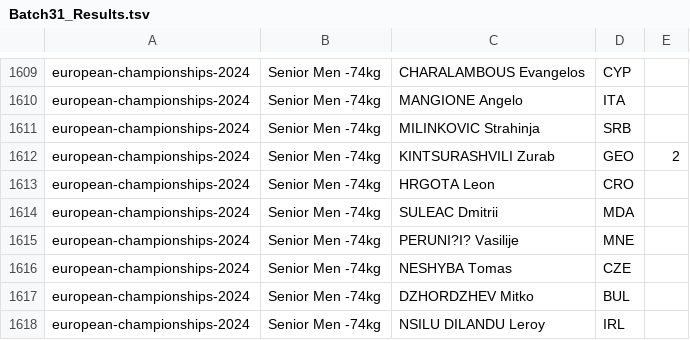
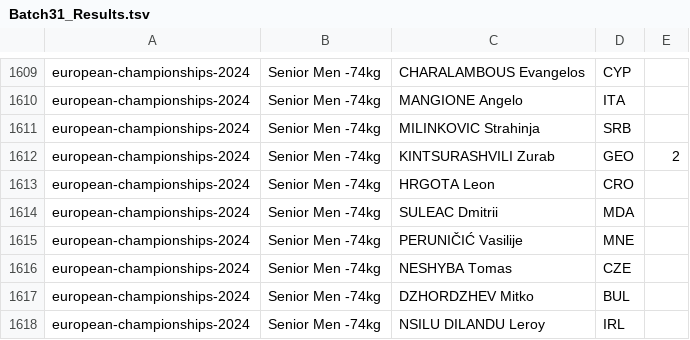
Before and after one commit to stephenlambdin/academy-results-archive, a TSV file: data/Batch31_Results.tsv, drawn as a sheet; only a part is shown, gaps mark what is left out.

```diff
--- a/data/Batch31_Results.tsv
+++ b/data/Batch31_Results.tsv
@@ -1614,3 +1614,3 @@ european-championships-2024	Senior Men -74kg	HRGOTA Leon	CRO
 european-championships-2024	Senior Men -74kg	SULEAC Dmitrii	MDA	
-european-championships-2024	Senior Men -74kg	PERUNI?I? Vasilije	MNE	
+european-championships-2024	Senior Men -74kg	PERUNIČIĆ Vasilije	MNE	
 european-championships-2024	Senior Men -74kg	NESHYBA Tomas	CZE	
```
Also changed, not shown: data/Batch31_Matches.tsv.
